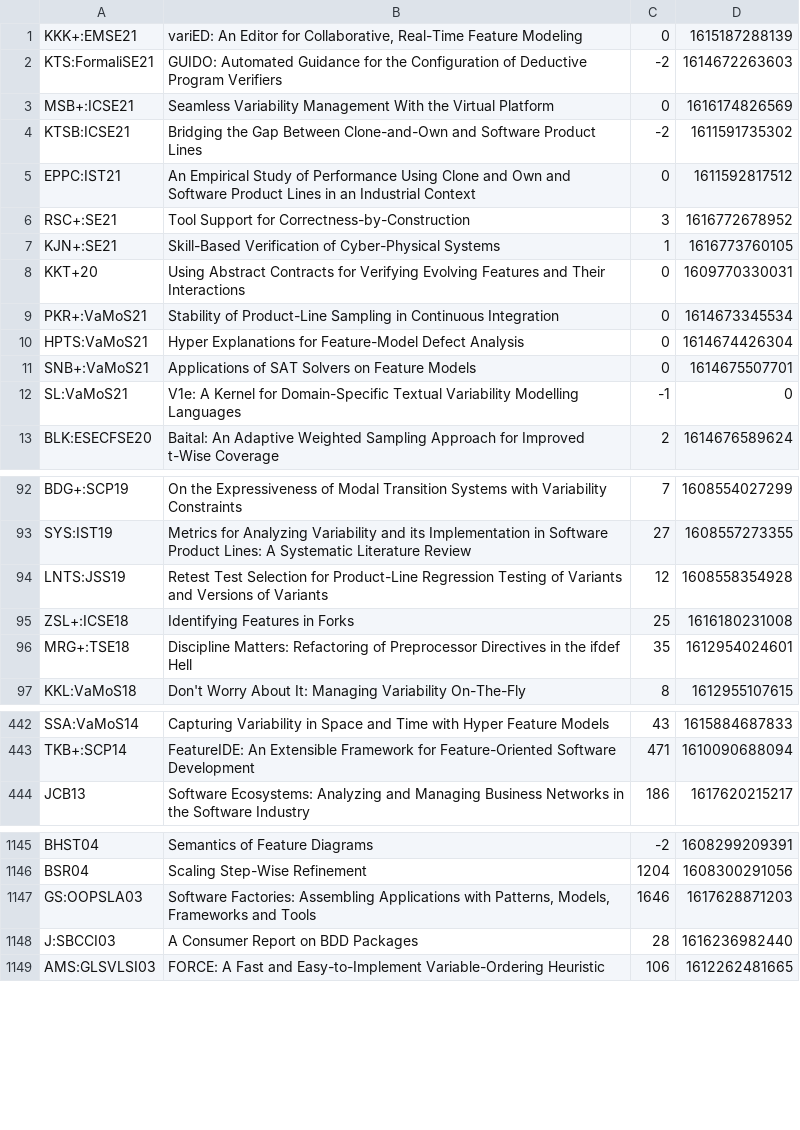
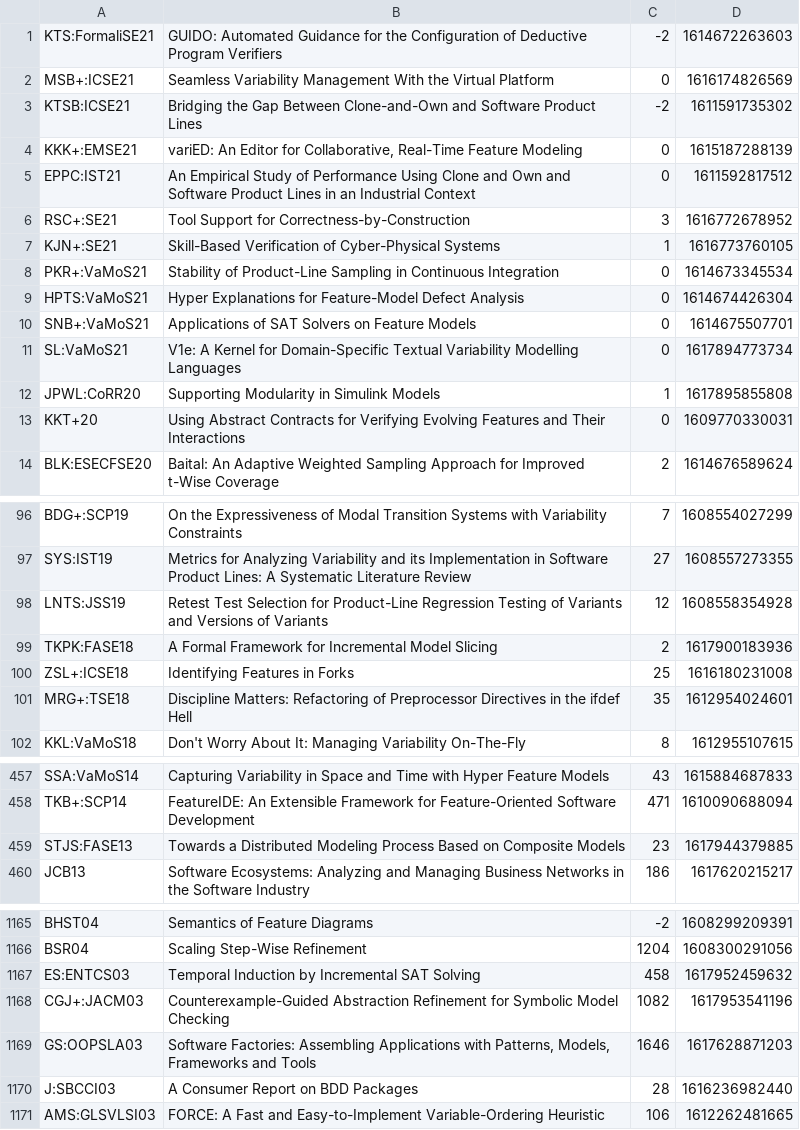
Before and after one commit to SoftVarE-Group/BibTags, a CSV file: classification/citations.csv, drawn as a sheet; only a part is shown, gaps mark what is left out; the diff covers the shown part only.

```diff
--- a/classification/citations.csv
+++ b/classification/citations.csv
@@ -1,2 +1 @@
-"KKK+:EMSE21";"variED: An Editor for Collaborative, Real-Time Feature Modeling";0;1615187288139;
 "KTS:FormaliSE21";"GUIDO: Automated Guidance for the Configuration of Deductive Program Verifiers";-2;1614672263603;
@@ -4,2 +3,3 @@
 "KTSB:ICSE21";"Bridging the Gap Between Clone-and-Own and Software Product Lines";-2;1611591735302;
+"KKK+:EMSE21";"variED: An Editor for Collaborative, Real-Time Feature Modeling";0;1615187288139;
 "EPPC:IST21";"An Empirical Study of Performance Using Clone and Own and Software Product Lines in an Industrial Context";0;1611592817512;
@@ -7,3 +7,2 @@
 "KJN+:SE21";"Skill-Based Verification of Cyber-Physical Systems";1;1616773760105;
-"KKT+20";"Using Abstract Contracts for Verifying Evolving Features and Their Interactions";0;1609770330031;
 "PKR+:VaMoS21";"Stability of Product-Line Sampling in Continuous Integration";0;1614673345534;
@@ -11,3 +10,5 @@
 "SNB+:VaMoS21";"Applications of SAT Solvers on Feature Models";0;1614675507701;
-"SL:VaMoS21";"V1e: A Kernel for Domain-Specific Textual Variability Modelling Languages";-1;0;
+"SL:VaMoS21";"V1e: A Kernel for Domain-Specific Textual Variability Modelling Languages";0;1617894773734;
+"JPWL:CoRR20";"Supporting Modularity in Simulink Models";1;1617895855808;
+"KKT+20";"Using Abstract Contracts for Verifying Evolving Features and Their Interactions";0;1609770330031;
 "BLK:ESECFSE20";"Baital: An Adaptive Weighted Sampling Approach for Improved t-Wise Coverage";2;1614676589624;
@@ -94,2 +98,3 @@
 "LNTS:JSS19";"Retest Test Selection for Product-Line Regression Testing of Variants and Versions of Variants";12;1608558354928;
+"TKPK:FASE18";"A Formal Framework for Incremental Model Slicing";2;1617900183936;
 "ZSL+:ICSE18";"Identifying Features in Forks";25;1616180231008;
@@ -443,2 +458,3 @@
 "TKB+:SCP14";"FeatureIDE: An Extensible Framework for Feature-Oriented Software Development";471;1610090688094;
+"STJS:FASE13";"Towards a Distributed Modeling Process Based on Composite Models";23;1617944379885;
 "JCB13";"Software Ecosystems: Analyzing and Managing Business Networks in the Software Industry";186;1617620215217;
@@ -1146,2 +1166,4 @@
 "BSR04";"Scaling Step-Wise Refinement";1204;1608300291056;
+"ES:ENTCS03";"Temporal Induction by Incremental SAT Solving";458;1617952459632;
+"CGJ+:JACM03";"Counterexample-Guided Abstraction Refinement for Symbolic Model Checking";1082;1617953541196;
 "GS:OOPSLA03";"Software Factories: Assembling Applications with Patterns, Models, Frameworks and Tools";1646;1617628871203;
```
Also changed, not shown: 17 added rows and 9 edited cells elsewhere in this file, 1 other file.
